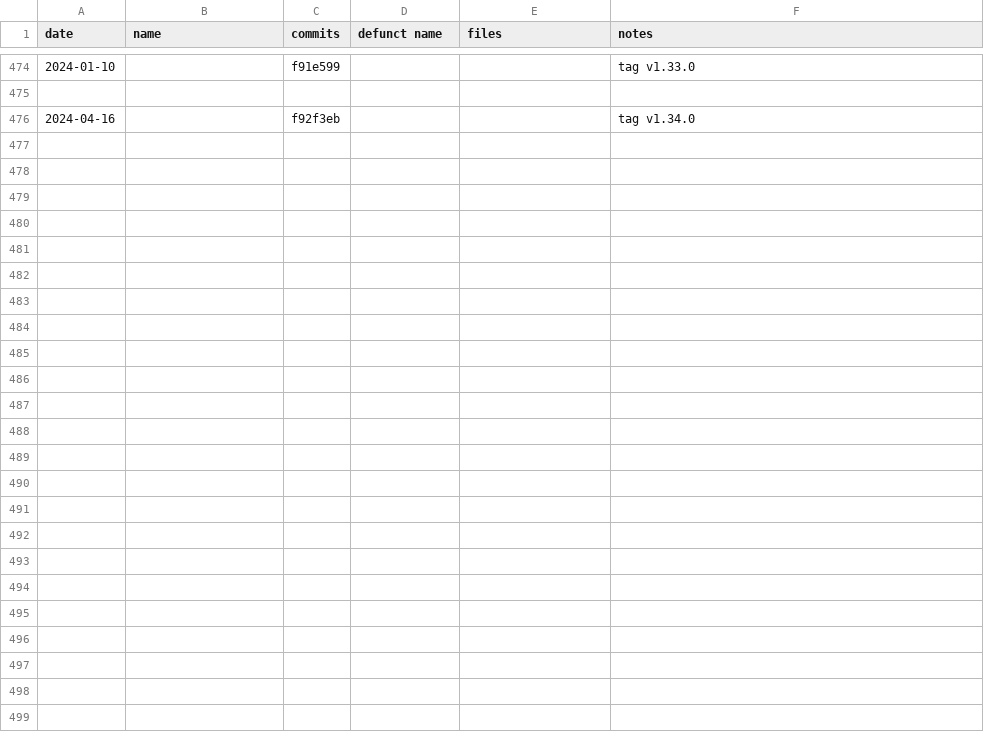
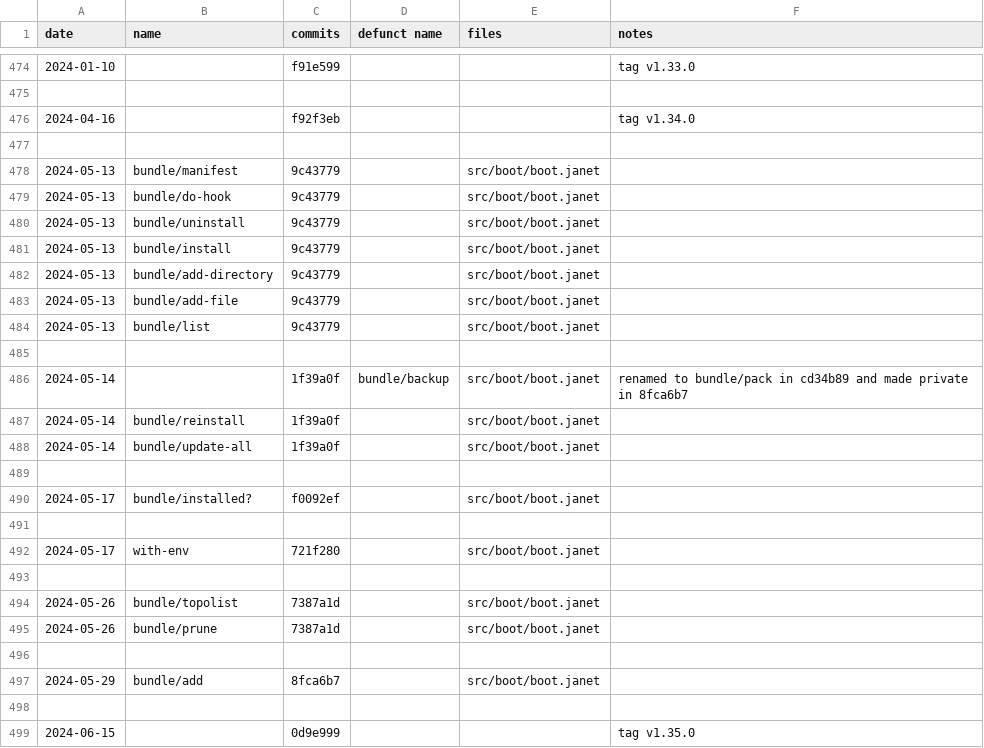
Before and after one commit to sogaiu/janet-examples, a TSV file: doc/history.tsv, drawn as a sheet; only a part is shown, gaps mark what is left out; the diff names each change by its address in the sheet, - before the commit and + after, or states it on an @@ line.

Commit message:
Update history.tsv with 1.35.0 info

```diff
--- a/doc/history.tsv
+++ b/doc/history.tsv
+row 477: (empty)
+row 478: 2024-05-13 | bundle/manifest | 9c43779 |  | src/boot/boot.janet
+row 479: 2024-05-13 | bundle/do-hook | 9c43779 |  | src/boot/boot.janet
+row 480: 2024-05-13 | bundle/uninstall | 9c43779 |  | src/boot/boot.janet
+row 481: 2024-05-13 | bundle/install | 9c43779 |  | src/boot/boot.janet
+row 482: 2024-05-13 | bundle/add-directory | 9c43779 |  | src/boot/boot.janet
+row 483: 2024-05-13 | bundle/add-file | 9c43779 |  | src/boot/boot.janet
+row 484: 2024-05-13 | bundle/list | 9c43779 |  | src/boot/boot.janet
+row 485: (empty)
+row 486: 2024-05-14 |  | 1f39a0f | bundle/backup | src/boot/boot.janet | renamed to bundle/pack in cd34b89 and made private in 8fca6b7
+row 487: 2024-05-14 | bundle/reinstall | 1f39a0f |  | src/boot/boot.janet
+row 488: 2024-05-14 | bundle/update-all | 1f39a0f |  | src/boot/boot.janet
+row 489: (empty)
+row 490: 2024-05-17 | bundle/installed? | f0092ef |  | src/boot/boot.janet
+row 491: (empty)
+row 492: 2024-05-17 | with-env | 721f280 |  | src/boot/boot.janet
+row 493: (empty)
+row 494: 2024-05-26 | bundle/topolist | 7387a1d |  | src/boot/boot.janet
+row 495: 2024-05-26 | bundle/prune | 7387a1d |  | src/boot/boot.janet
+row 496: (empty)
+row 497: 2024-05-29 | bundle/add | 8fca6b7 |  | src/boot/boot.janet
+row 498: (empty)
+row 499: 2024-06-15 |  | 0d9e999 |  |  | tag v1.35.0
```
